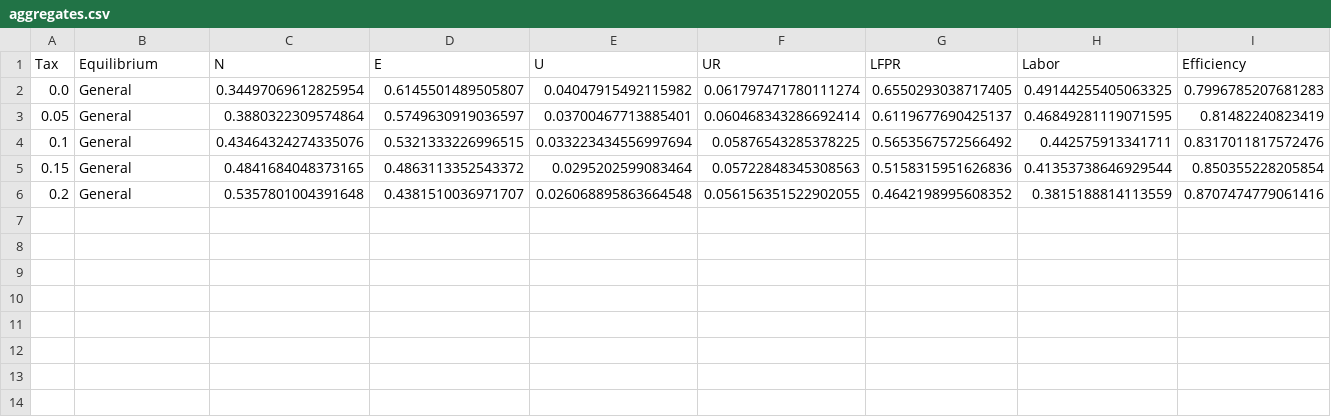
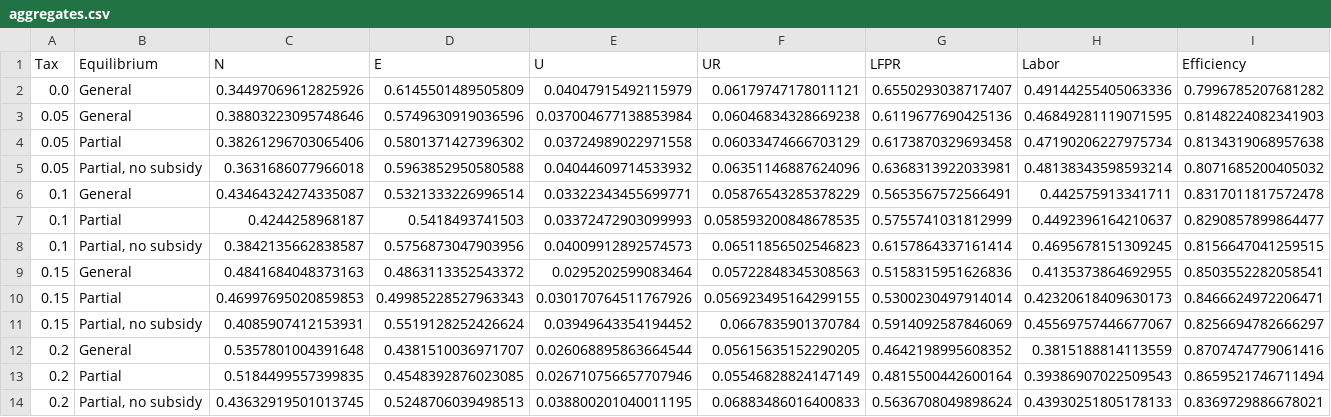
Before and after one commit to gunerilhan/gunerilhan.github.io, a CSV file: img/lifecycle/aggregates.csv, drawn as a sheet.

```diff
--- a/img/lifecycle/aggregates.csv
+++ b/img/lifecycle/aggregates.csv
@@ -1,6 +1,14 @@
 Tax,Equilibrium,N,E,U,UR,LFPR,Labor,Efficiency
-0.0,General,0.34497069612825954,0.6145501489505807,0.04047915492115982,0.061797471780111274,0.6550293038717405,0.49144255405063325,0.7996785207681283
-0.05,General,0.3880322309574864,0.5749630919036597,0.03700467713885401,0.060468343286692414,0.6119677690425137,0.46849281119071595,0.81482240823419
-0.1,General,0.43464324274335076,0.5321333226996515,0.033223434556997694,0.05876543285378225,0.5653567572566492,0.442575913341711,0.8317011817572476
-0.15,General,0.4841684048373165,0.4863113352543372,0.0295202599083464,0.05722848345308563,0.5158315951626836,0.41353738646929544,0.850355228205854
-0.2,General,0.5357801004391648,0.4381510036971707,0.026068895863664548,0.056156351522902055,0.4642198995608352,0.3815188814113559,0.8707474779061416
+0.0,General,0.34497069612825926,0.6145501489505809,0.04047915492115979,0.06179747178011121,0.6550293038717407,0.49144255405063336,0.7996785207681282
+0.05,General,0.38803223095748646,0.5749630919036596,0.037004677138853984,0.06046834328669238,0.6119677690425136,0.46849281119071595,0.8148224082341903
+0.05,Partial,0.38261296703065406,0.5801371427396302,0.03724989022971558,0.06033474666703129,0.6173870329693458,0.47190206227975734,0.8134319068957638
+0.05,"Partial, no subsidy",0.3631686077966018,0.5963852950580588,0.04044609714533932,0.06351146887624096,0.6368313922033981,0.48138343598593214,0.8071685200405032
+0.1,General,0.43464324274335087,0.5321333226996514,0.03322343455699771,0.05876543285378229,0.5653567572566491,0.442575913341711,0.8317011817572478
+0.1,Partial,0.4244258968187,0.5418493741503,0.03372472903099993,0.058593200848678535,0.5755741031812999,0.4492396164210637,0.8290857899864477
+0.1,"Partial, no subsidy",0.3842135662838587,0.5756873047903956,0.04009912892574573,0.06511856502546823,0.6157864337161414,0.4695678151309245,0.8156647041259515
+0.15,General,0.4841684048373163,0.4863113352543372,0.0295202599083464,0.05722848345308563,0.5158315951626836,0.4135373864692955,0.8503552282058541
+0.15,Partial,0.46997695020859853,0.49985228527963343,0.030170764511767926,0.056923495164299155,0.5300230497914014,0.42320618409630173,0.8466624972206471
+0.15,"Partial, no subsidy",0.4085907412153931,0.5519128252426624,0.03949643354194452,0.0667835901370784,0.5914092587846069,0.45569757446677067,0.8256694782666297
+0.2,General,0.5357801004391648,0.4381510036971707,0.026068895863664544,0.05615635152290205,0.4642198995608352,0.3815188814113559,0.8707474779061416
+0.2,Partial,0.5184499557399835,0.4548392876023085,0.026710756657707946,0.05546828824147149,0.4815500442600164,0.39386907022509543,0.8659521746711494
+0.2,"Partial, no subsidy",0.43632919501013745,0.5248706039498513,0.038800201040011195,0.06883486016400833,0.5636708049898624,0.43930251805178133,0.8369729886678021
```
Also changed, not shown: 2 other files.
